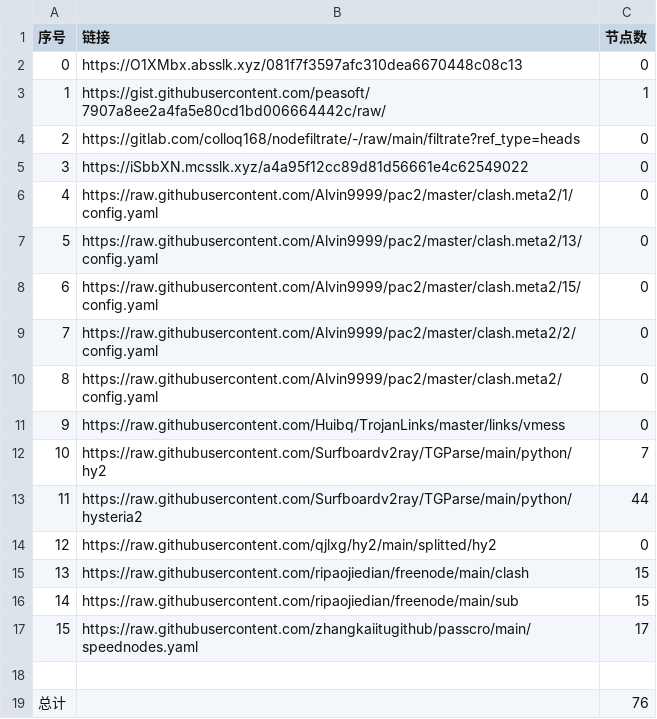
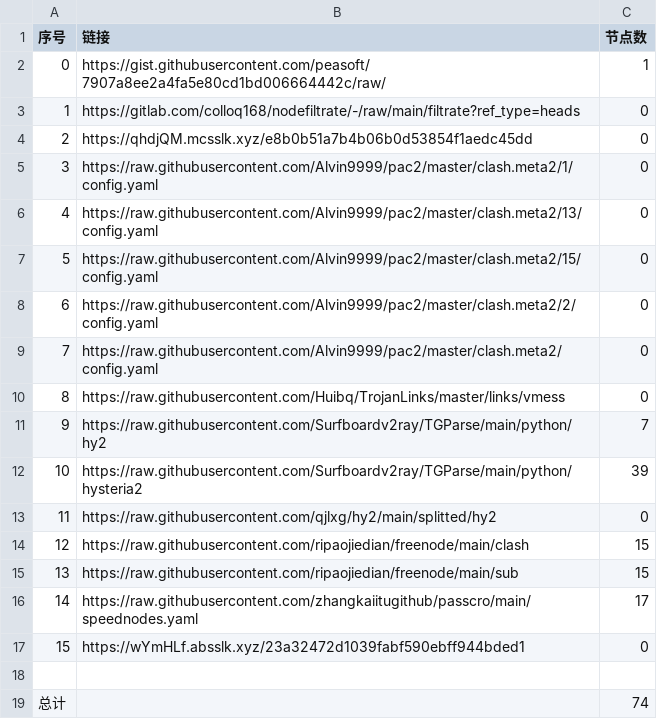
Before and after one commit to gp5061127/NoMoreWalls, a CSV file: list_result.csv, drawn as a sheet; removed rows and columns are numbered as before the commit, all else as after; the diff names each change by its address in the sheet, - before the commit and + after, or states it on an @@ line.

```diff
--- a/list_result.csv
+++ b/list_result.csv
-row 2: 0 | https://O1XMbx.absslk.xyz/081f7f3597afc310dea6670448c08c13 | 0
@@ column A (序号) renumbered between rows 2 and 16 @@
-B4 (链接): https://iSbbXN.mcsslk.xyz/a4a95f12cc89d81d56661e4c62549022
+B4 (链接): https://qhdjQM.mcsslk.xyz/e8b0b51a7b4b06b0d53854f1aedc45dd
-C12 (节点数): 44
+C12 (节点数): 39
+row 17: 15 | https://wYmHLf.absslk.xyz/23a32472d1039fabf590ebff944bded1 | 0
-C19 (节点数): 76
+C19 (节点数): 74
```
Also changed, not shown: 6 other files.
